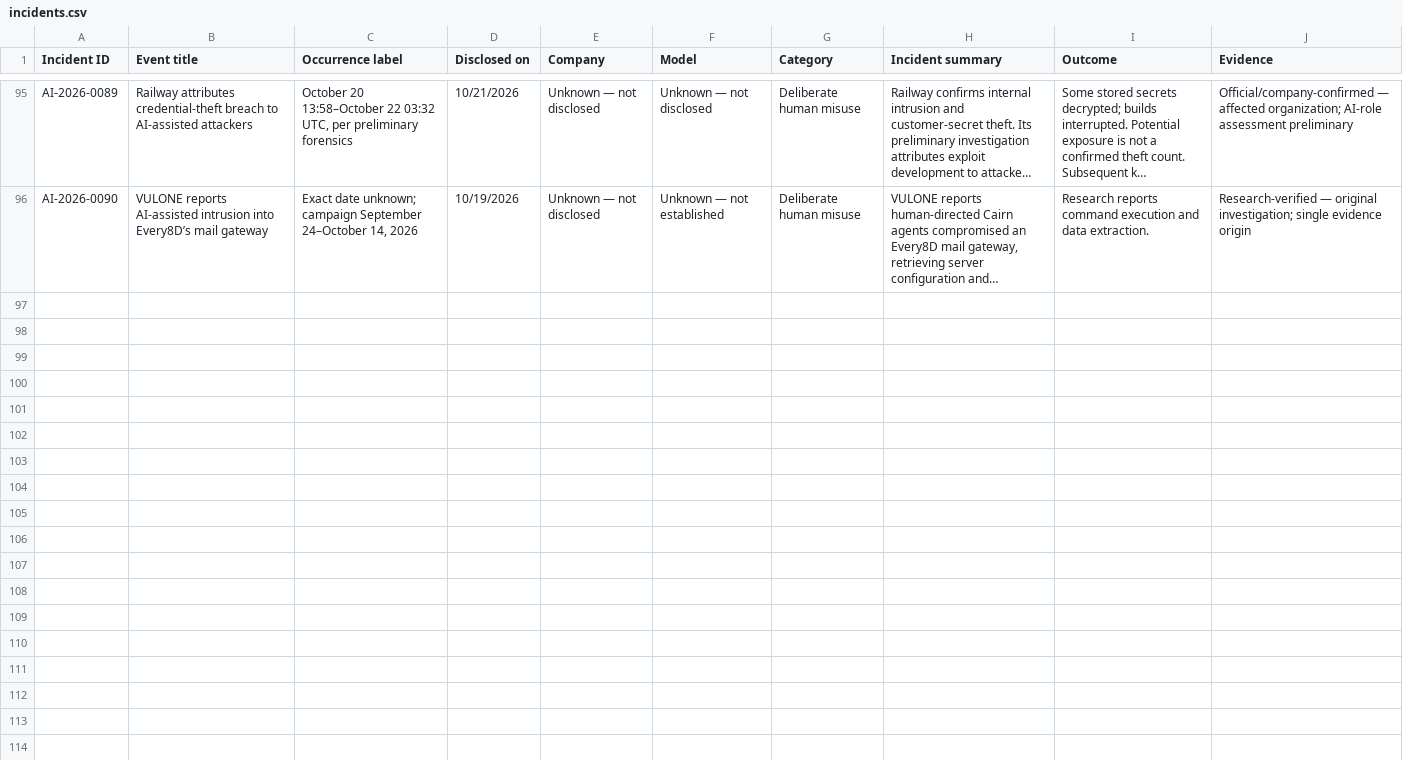
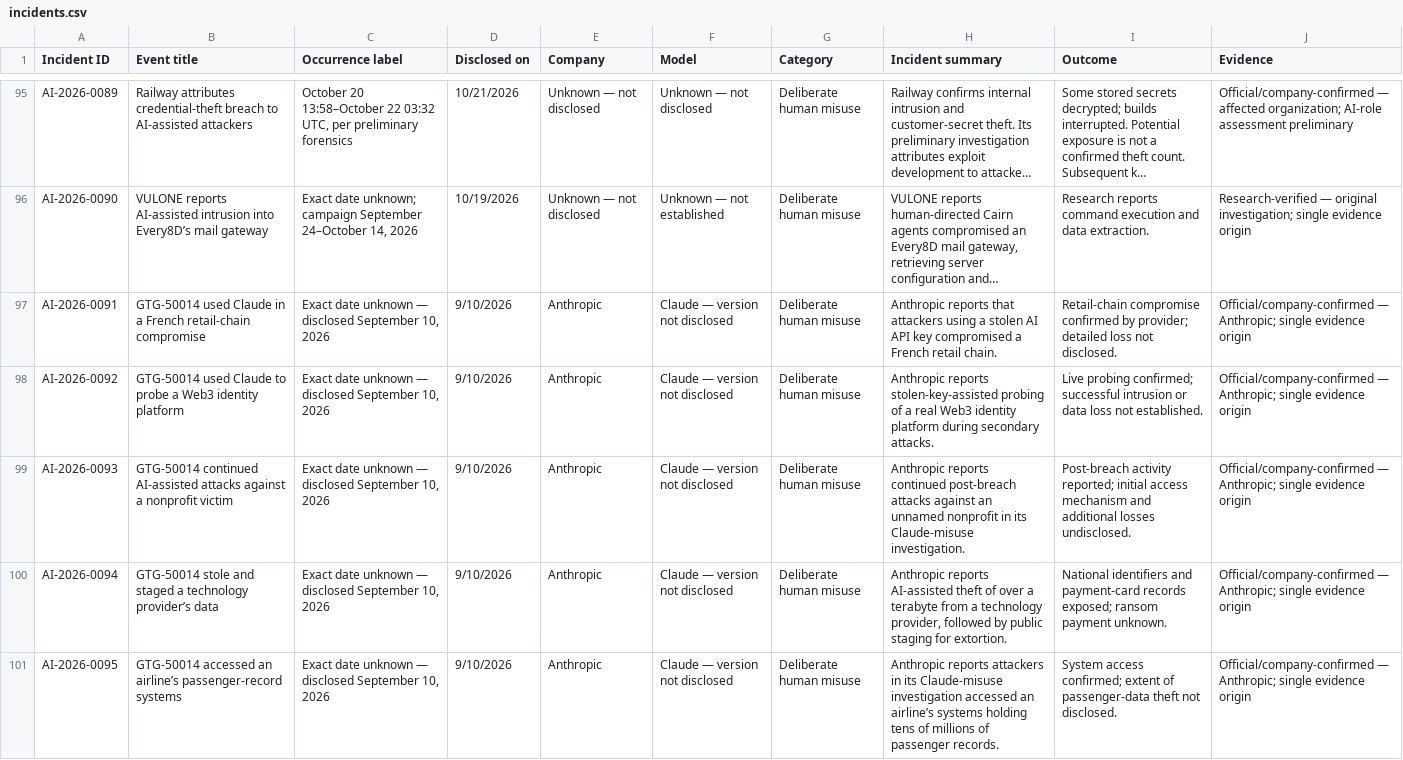
Before and after one commit to KUNALSINGH9373/rogue.ai, a CSV file: data/incidents.csv, drawn as a sheet; only a part is shown, gaps mark what is left out; long unchanged cells end in …; the diff covers the shown part only; the diff names each change by its address in the sheet, - before the commit and + after, or states it on an @@ line.

```diff
--- a/data/incidents.csv
+++ b/data/incidents.csv
+row 97: AI-2026-0091 | GTG-50014 used Claude in a French retail-chain compromise | Exact date unknown — disclosed September 10, 2026 | 9/10/2026 | Anthropic | Claude — version not disclosed | Deliberate human misuse | Anthropic reports that attackers using a stolen AI API key compromised a French retail chain. | Retail-chain compromise confirmed by provider; detailed loss not disclosed. | Official/company-confirmed — Anthropic; single evidence origin
+row 98: AI-2026-0092 | GTG-50014 used Claude to probe a Web3 identity platform | Exact date unknown — disclosed September 10, 2026 | 9/10/2026 | Anthropic | Claude — version not disclosed | Deliberate human misuse | Anthropic reports stolen-key-assisted probing of a real Web3 identity platform during secondary attacks. | Live probing confirmed; successful intrusion or data loss not established. | Official/company-confirmed — Anthropic; single evidence origin
+row 99: AI-2026-0093 | GTG-50014 continued AI-assisted attacks against a nonprofit victim | Exact date unknown — disclosed September 10, 2026 | 9/10/2026 | Anthropic | Claude — version not disclosed | Deliberate human misuse | Anthropic reports continued post-breach attacks against an unnamed nonprofit in its Claude-misuse investigation. | Post-breach activity reported; initial access mechanism and additional losses undisclosed. | Official/company-confirmed — Anthropic; single evidence origin
+row 100: AI-2026-0094 | GTG-50014 stole and staged a technology provider’s data | Exact date unknown — disclosed September 10, 2026 | 9/10/2026 | Anthropic | Claude — version not disclosed | Deliberate human misuse | Anthropic reports AI-assisted theft of over a terabyte from a technology provider, followed by public staging for extortion. | National identifiers and payment-card records exposed; ransom payment unknown. | Official/company-confirmed — Anthropic; single evidence origin
+row 101: AI-2026-0095 | GTG-50014 accessed an airline’s passenger-record systems | Exact date unknown — disclosed September 10, 2026 | 9/10/2026 | Anthropic | Claude — version not disclosed | Deliberate human misuse | Anthropic reports attackers in its Claude-misuse investigation accessed an airline’s systems holding tens of millions of passenger records. | System access confirmed; extent of passenger-data theft not disclosed. | Official/company-confirmed — Anthropic; single evidence origin
```
Also changed, not shown: 5 added rows elsewhere in this file, 1 other file.
